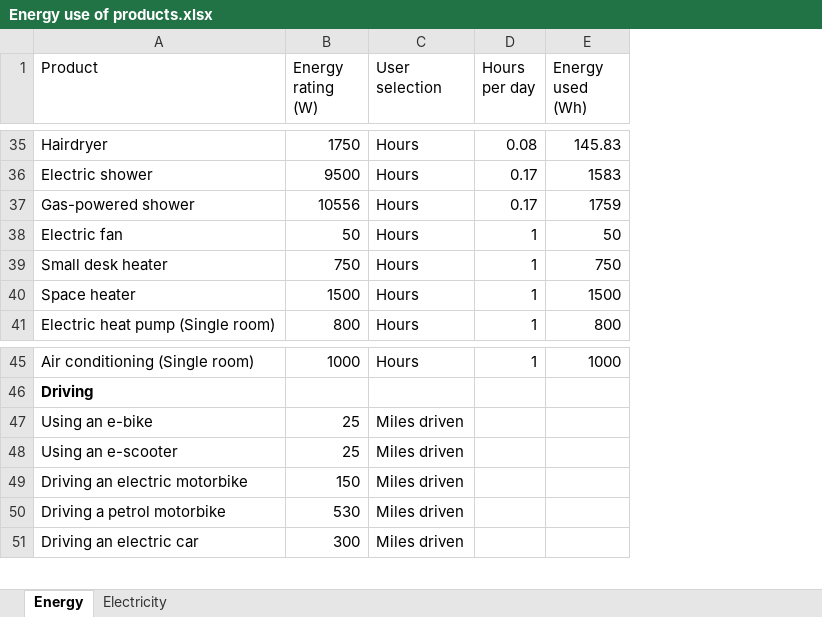
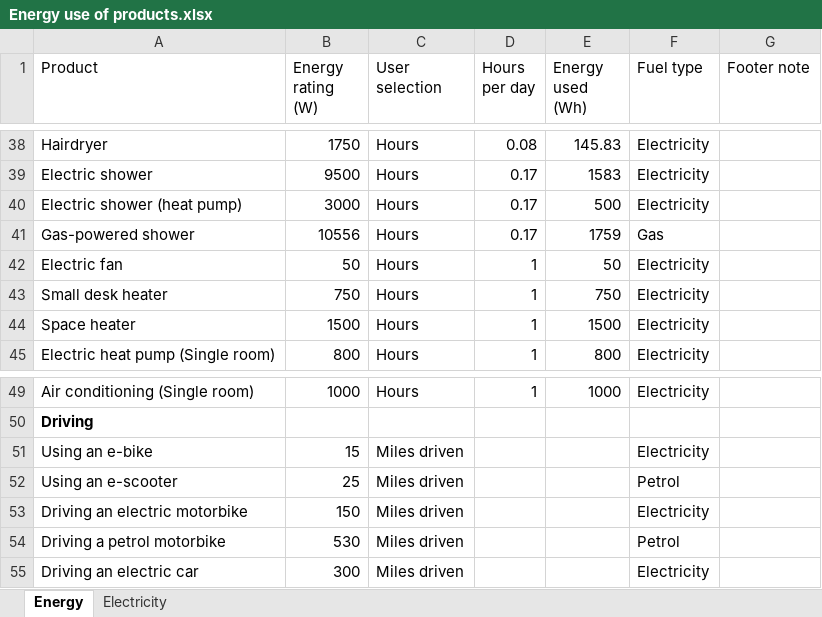
Before and after one commit to HannahRitchie/energy-use-comparisons, an Excel workbook: Energy use of products.xlsx, sheet Energy, drawn as a sheet; only a part is shown, gaps mark what is left out; values as stored, in another font and other column widths than the file's, no borders; addresses are those after the commit; the diff covers the shown part only; the diff names each change by its address in the sheet, - before the commit and + after, or states it on an @@ line.

```diff
--- a/Energy use of products.xlsx (sheet Energy)
+++ b/Energy use of products.xlsx (sheet Energy)
+column F (Fuel type), rows 38-39: Electricity | Electricity; rows 41-45: Gas | Electricity | Electricity | Electricity | Electricity; rows 49-55: Electricity |  | Electricity | Petrol | Electricity | Petrol | Electricity
+column G (Footer note), empty
+row 40: Electric shower (heat pump) | 3000 | Hours | 0.17 | 500 | Electricity
-B51 (Energy rating (W)): 25
+B51 (Energy rating (W)): 15
```
Also changed, not shown: 6 added rows and 7 edited cells elsewhere in this sheet, formulas that keep their value, 5 other files.
